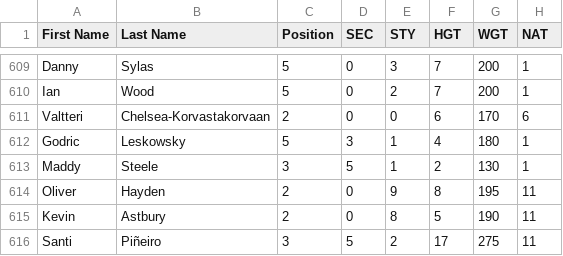
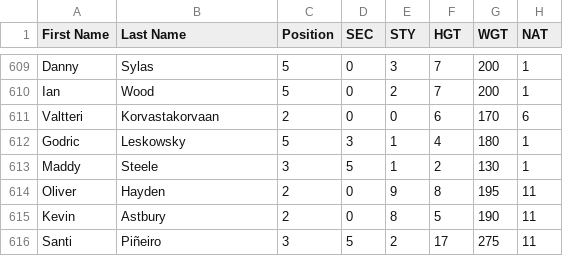
Before and after one commit to TBNBESL/besls4, a CSV file: Customization/players.csv, drawn as a sheet; only a part is shown, gaps mark what is left out; the diff names each change by its address in the sheet, - before the commit and + after, or states it on an @@ line.

```diff
--- a/Customization/players.csv
+++ b/Customization/players.csv
-B611 (Last Name): Chelsea-Korvastakorvaan
+B611 (Last Name): Korvastakorvaan
```
Also changed, not shown: 1 other file.
